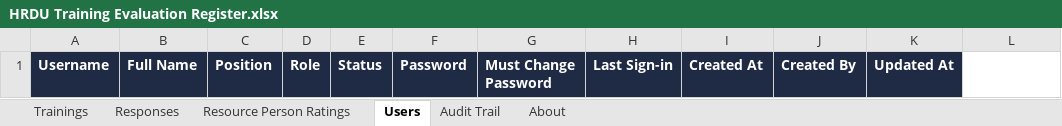
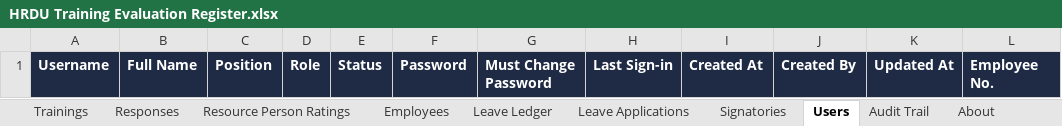
Before and after one commit to TRCDulag/hrdu-training-evaluation, an Excel workbook: Register/HRDU Training Evaluation Register.xlsx, sheet Users, drawn as a sheet; values as stored, in another font and other column widths than the file's, no borders; the diff names each change by its address in the sheet, - before the commit and + after, or states it on an @@ line.

```diff
--- a/Register/HRDU Training Evaluation Register.xlsx (sheet Users)
+++ b/Register/HRDU Training Evaluation Register.xlsx (sheet Users)
+sheet tab: Employees
+sheet tab: Leave Ledger
+sheet tab: Leave Applications
+sheet tab: Signatories
-L1: (empty)
+L1: Employee No.
-L1 fill: none
+L1 fill: #1F2A45
```
Also changed, not shown: sheet About, 28 other files.
